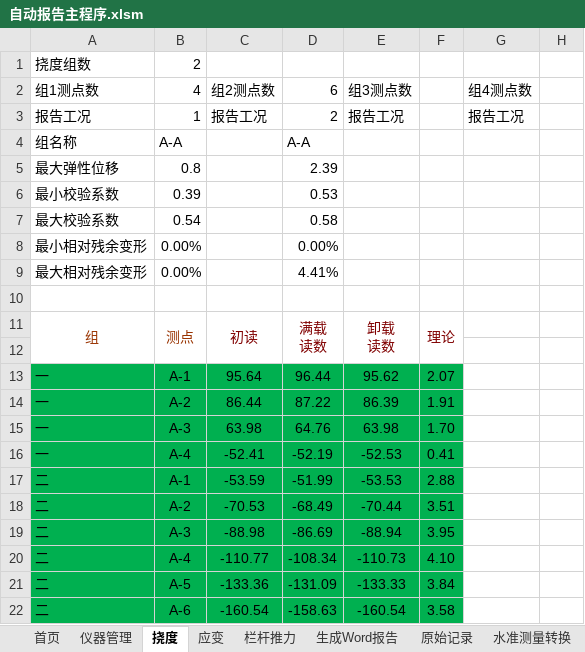
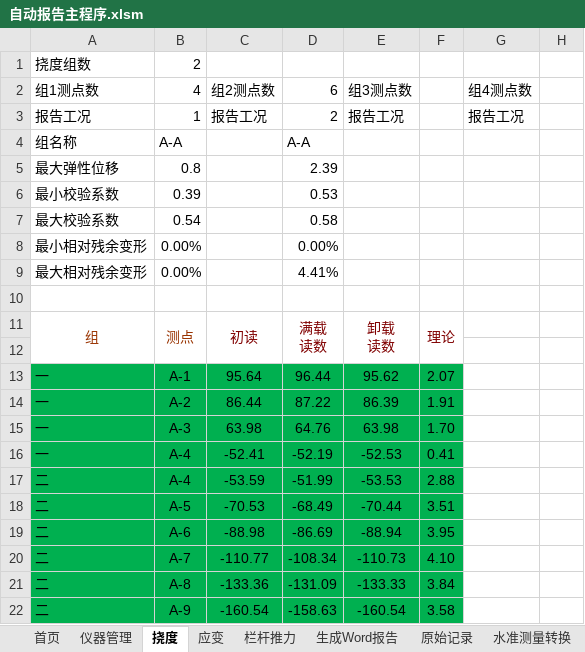
Before and after one commit to zjkl19/AutoReport, an Excel workbook: 自动报告主程序.xlsm, sheet 挠度, drawn as a sheet; only a part is shown; values as stored, in another font and other column widths than the file's, no borders; charts and pictures not drawn; the diff names each change by its address in the sheet, - before the commit and + after, or states it on an @@ line.

```diff
--- a/自动报告主程序.xlsm (sheet 挠度)
+++ b/自动报告主程序.xlsm (sheet 挠度)
-B17 (4): A-1
+B17 (4): A-4
-B18 (4): A-2
+B18 (4): A-5
-B19 (4): A-3
+B19 (4): A-6
-B20 (4): A-4
+B20 (4): A-7
-B21 (4): A-5
+B21 (4): A-8
-B22 (4): A-6
+B22 (4): A-9
```
Also changed, not shown: sheet 应变, charts or pictures, 8 other files.
